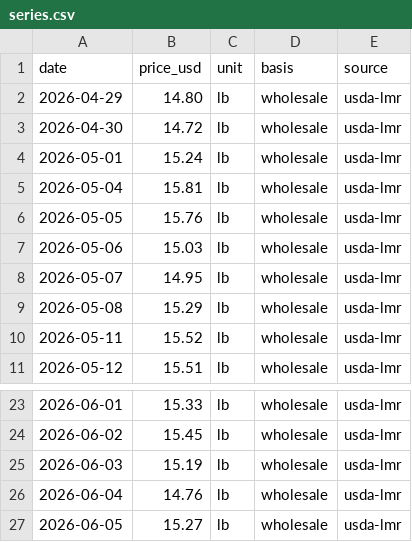
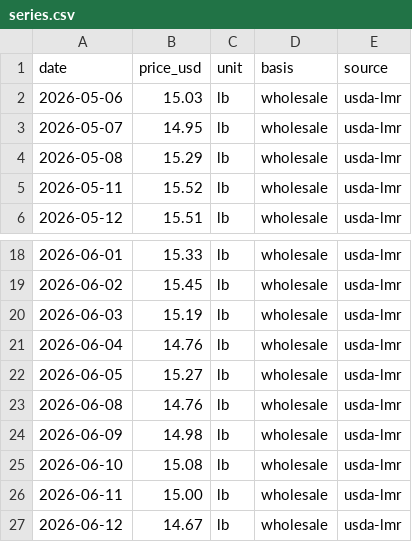
Before and after one commit to Donwonmagic/potentially-profitable, a CSV file: cost-index/beef-tenderloin/series.csv, drawn as a sheet; only a part is shown, gaps mark what is left out; removed rows and columns are numbered as before the commit, all else as after; the diff names each change by its address in the sheet, - before the commit and + after, or states it on an @@ line.

```diff
--- a/cost-index/beef-tenderloin/series.csv
+++ b/cost-index/beef-tenderloin/series.csv
-row 2: 2026-04-29 | 14.80 | lb | wholesale | usda-lmr
-row 3: 2026-04-30 | 14.72 | lb | wholesale | usda-lmr
-row 4: 2026-05-01 | 15.24 | lb | wholesale | usda-lmr
-row 5: 2026-05-04 | 15.81 | lb | wholesale | usda-lmr
-row 6: 2026-05-05 | 15.76 | lb | wholesale | usda-lmr
+row 23: 2026-06-08 | 14.76 | lb | wholesale | usda-lmr
+row 24: 2026-06-09 | 14.98 | lb | wholesale | usda-lmr
+row 25: 2026-06-10 | 15.08 | lb | wholesale | usda-lmr
+row 26: 2026-06-11 | 15.00 | lb | wholesale | usda-lmr
+row 27: 2026-06-12 | 14.67 | lb | wholesale | usda-lmr
```
Also changed, not shown: cost-index/butter/series.csv, cost-index/cheddar-cheese/series.csv, 53 other files.
